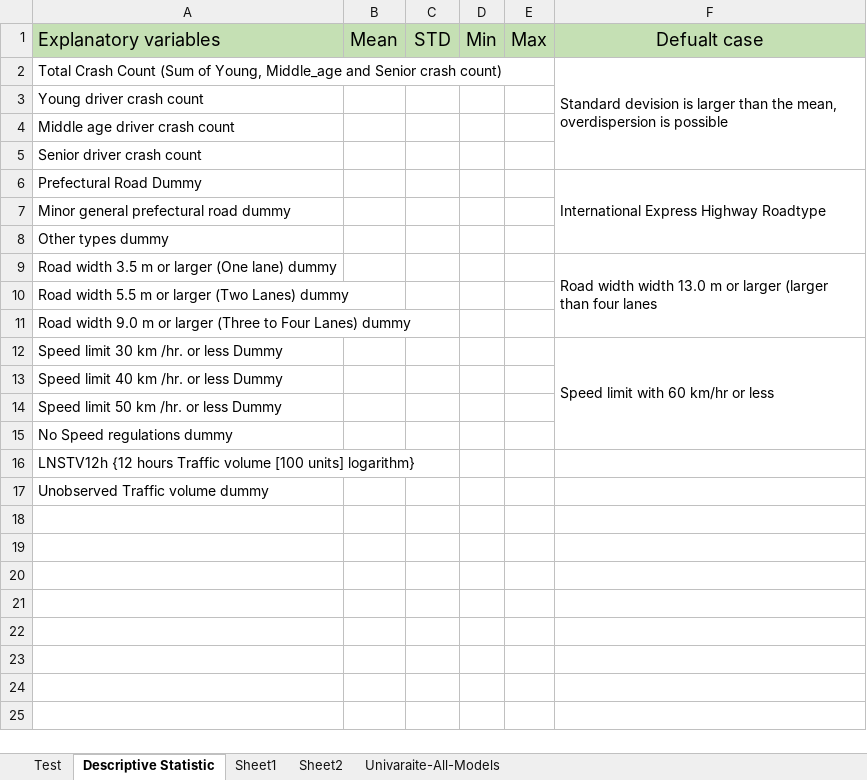
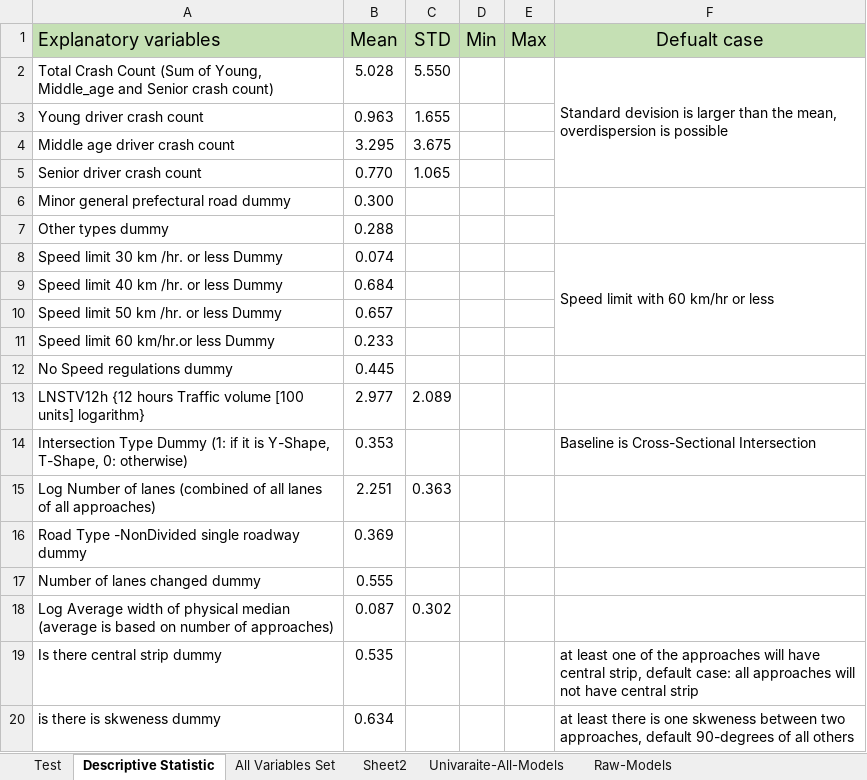
Before and after one commit to Ghasak/Toyota_project_Data_Wrangling, an Excel workbook: 3_Toyota_Data_Modeling/STATA/1_STATA_Mode_Estimation Results.xlsx, sheet Descriptive Statistic, drawn as a sheet; only a part is shown; values as stored, in another font and other column widths than the file's, no borders; removed rows and columns are numbered as before the commit, all else as after; the diff covers the shown part only; the diff names each change by its address in the sheet, - before the commit and + after, or states it on an @@ line.

Commit message:
working on all possible sign variables

```diff
--- a/3_Toyota_Data_Modeling/STATA/1_STATA_Mode_Estimation Results.xlsx (sheet Descriptive Statistic)
+++ b/3_Toyota_Data_Modeling/STATA/1_STATA_Mode_Estimation Results.xlsx (sheet Descriptive Statistic)
-sheet tab: Sheet1
+sheet tab: All Variables Set
+sheet tab: Raw-Models
-B2 (Mean): (empty)
+B2 (Mean): 5.028
-C2 (STD): (empty)
+C2 (STD): 5.550
-B3 (Mean): (empty)
+B3 (Mean): 0.963
-C3 (STD): (empty)
+C3 (STD): 1.655
-B4 (Mean): (empty)
+B4 (Mean): 3.295
-C4 (STD): (empty)
+C4 (STD): 3.675
-B5 (Mean): (empty)
+B5 (Mean): 0.770
-C5 (STD): (empty)
+C5 (STD): 1.065
-row 6: Prefectural Road Dummy |  |  |  |  | International Express Highway Roadtype
-B6 (Mean): (empty)
+B6 (Mean): 0.300
+F6:F7 merged
-B7 (Mean): (empty)
+B7 (Mean): 0.288
-row 9: Road width 3.5 m or larger (One lane) dummy |  |  |  |  | Road width width 13.0 m or larger (larger than four lanes
-row 10: Road width 5.5 m or larger (Two Lanes) dummy
-row 11: Road width 9.0 m or larger (Three to Four Lanes) dummy
-B8 (Mean): (empty)
+B8 (Mean): 0.074
-F12:F15 merged
+F8:F11 merged
-B9 (Mean): (empty)
+B9 (Mean): 0.684
-B10 (Mean): (empty)
+B10 (Mean): 0.657
+row 11: Speed limit 60 km/hr.or less Dummy | 0.233
-B12 (Mean): (empty)
+B12 (Mean): 0.445
-B13 (Mean): (empty)
+B13 (Mean): 2.977
-C13 (STD): (empty)
+C13 (STD): 2.089
-row 17: Unobserved Traffic volume dummy
+row 14: Intersection Type Dummy (1: if it is Y-Shape, T-Shape, 0: otherwise) | 0.353 |  |  |  | Baseline is Cross-Sectional Intersection
+row 15: Log Number of lanes (combined of all lanes of all approaches) | 2.251 | 0.363
+row 16: Road Type -NonDivided single roadway dummy | 0.369
+row 17: Number of lanes changed dummy | 0.555
+row 18: Log Average width of physical median (average is based on number of approaches) | 0.087 | 0.302
+row 19: Is there central strip dummy | 0.535 |  |  |  | at least one of the approaches will have central strip, default case: all approaches will not have central strip
+row 20: is there is skweness dummy | 0.634 |  |  |  | at least there is one skweness between two approaches, default 90-degrees of all others
```
Also changed, not shown: 4 added rows elsewhere in this sheet, 2 other files.
